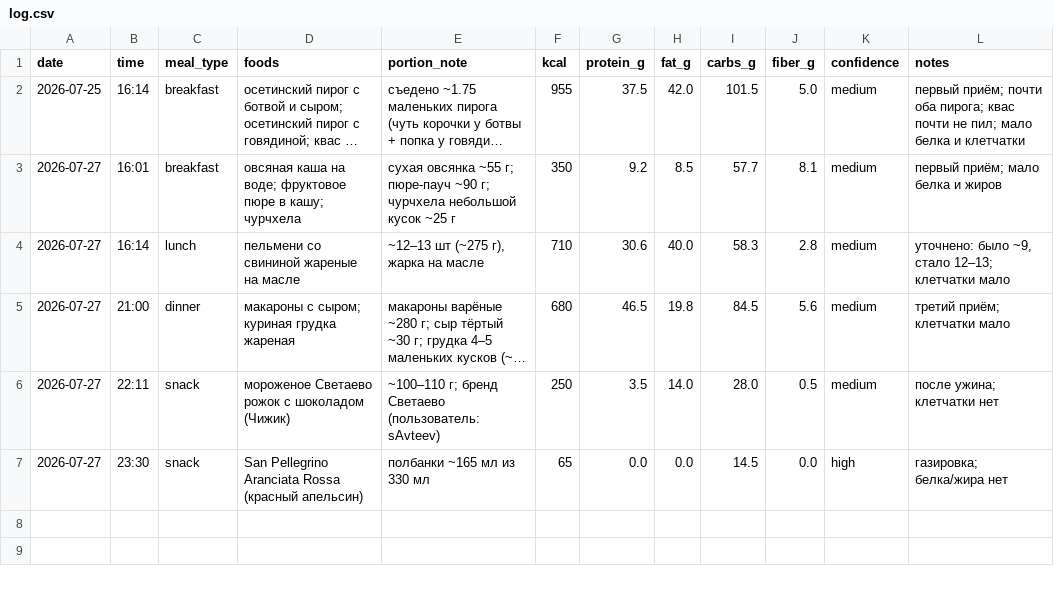
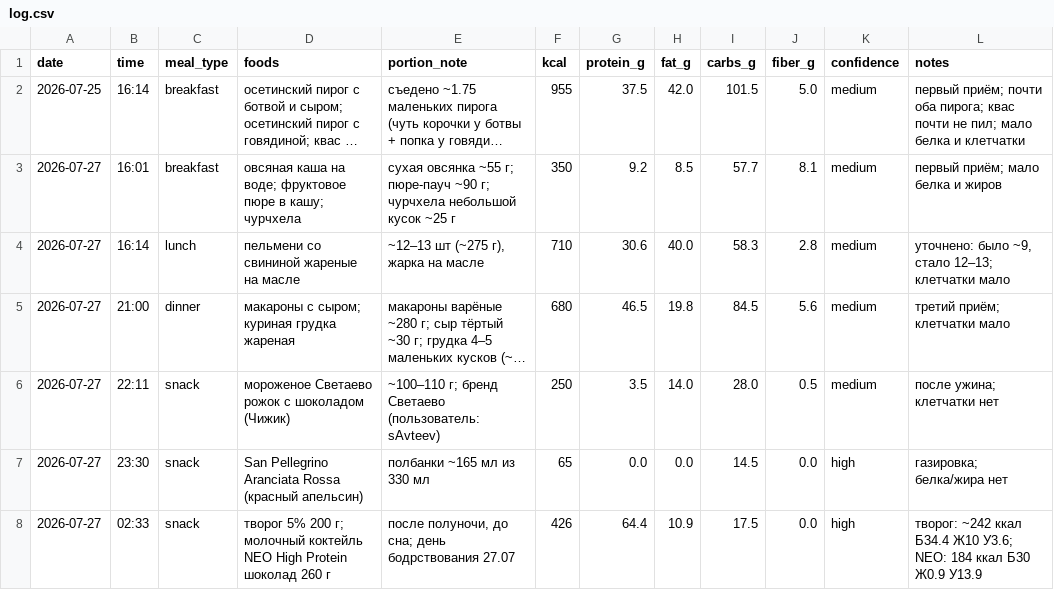
Before and after one commit to xamartinsa/goals, a CSV file: nutrition/log.csv, drawn as a sheet; long unchanged cells end in ….

```diff
--- a/nutrition/log.csv
+++ b/nutrition/log.csv
@@ -7 +7,2 @@ date,time,meal_type,foods,portion_note,kcal,protein_g,fat_g,carbs_g,fiber_g,conf
 2026-07-27,23:30,snack,"San Pellegrino Aranciata Rossa (красный апельсин)","полбанки ~165 мл из 330 мл",65,0.0,0.0,14.5,0.0,high,"газировка; белка/жира нет"
+2026-07-27,02:33,snack,"творог 5% 200 г; молочный коктейль NEO High Protein шоколад 260 г","после полуночи, до сна; день бодрствования 27.07",426,64.4,10.9,17.5,0.0,high,"творог: ~242 ккал Б34.4 Ж10 У3.6; NEO: 184 ккал Б30 Ж0.9 У13.9"
```
Also changed, not shown: 1 other file.
